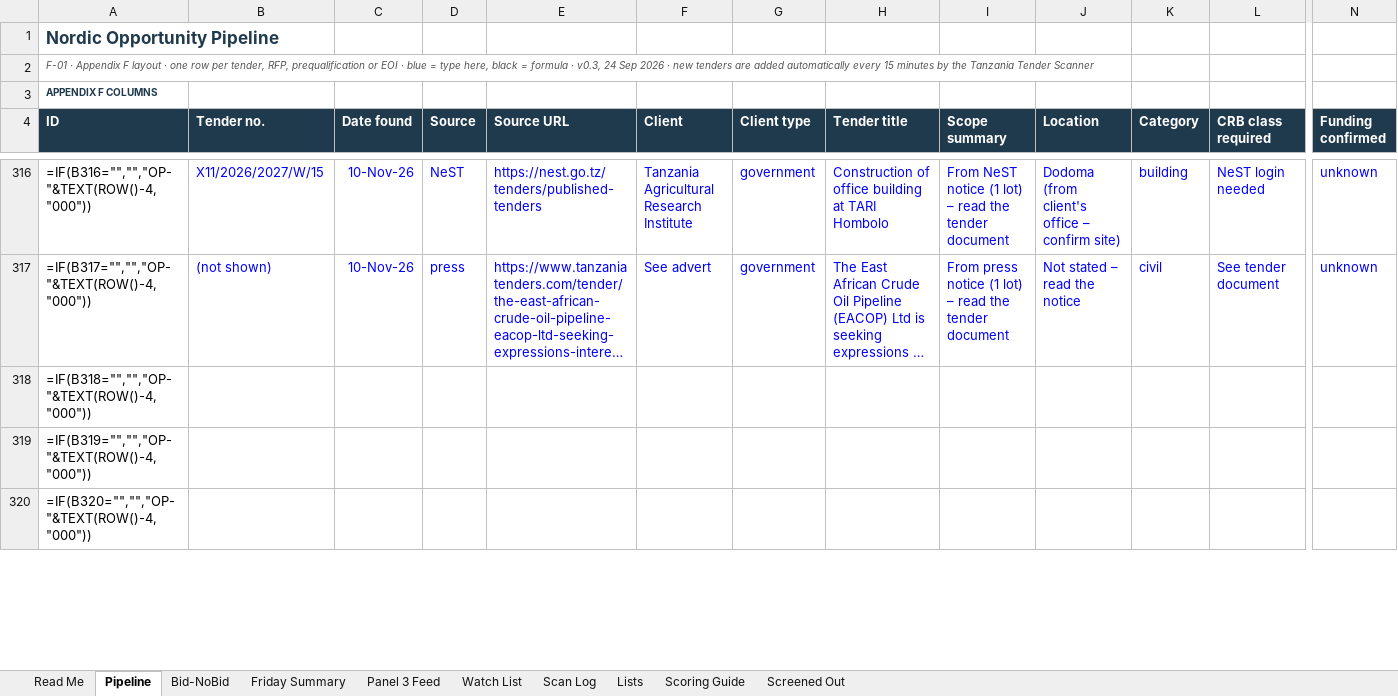
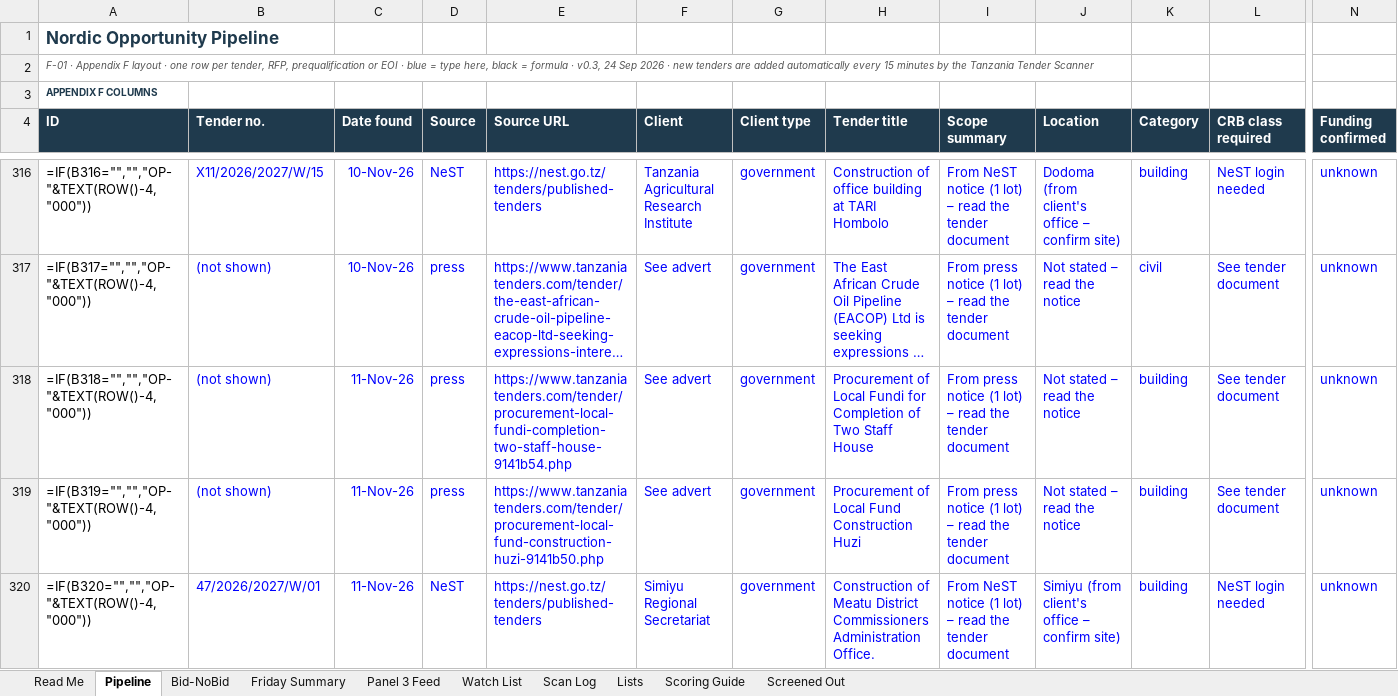
Before and after one commit to frankkashushura/nordic-tender-scanner, an Excel workbook: data/Nordic_Opportunity_Pipeline.xlsx, sheet Pipeline, drawn as a sheet; only a part is shown, gaps mark what is left out; long unchanged cells end in …; values as stored, in another font and other column widths than the file's, no borders; formulas without a stored value are shown as written; conditional formats not drawn; the diff covers the shown part only; the diff names each change by its address in the sheet, - before the commit and + after, or states it on an @@ line.

```diff
--- a/data/Nordic_Opportunity_Pipeline.xlsx (sheet Pipeline)
+++ b/data/Nordic_Opportunity_Pipeline.xlsx (sheet Pipeline)
-B318:B319 (Tender no.): (empty)
+B318:B319 (Tender no.): (not shown)
-C318:C320 (Date found): (empty)
+C318:C320 (Date found): 11-Nov-26
-D318:D319 (Source): (empty)
+D318:D319 (Source): press
-E318 (Source URL): (empty)
+E318 (Source URL): https://www.tanzaniatenders.com/tender/procurement-local-fundi-completion-two-staff-house-9141b54.php
-F318:F319 (Client): (empty)
+F318:F319 (Client): See advert
-G318:G320 (Client type): (empty)
+G318:G320 (Client type): government
-H318 (Tender title): (empty)
+H318 (Tender title): Procurement of Local Fundi for Completion of Two Staff House
-I318:I319 (Scope summary): (empty)
+I318:I319 (Scope summary): From press notice (1 lot) – read the tender document
-J318:J319 (Location): (empty)
+J318:J319 (Location): Not stated – read the notice
-K318:K320 (Category): (empty)
+K318:K320 (Category): building
-L318:L319 (CRB class required): (empty)
+L318:L319 (CRB class required): See tender document
-N318:N320 (Funding confirmed): (empty)
+N318:N320 (Funding confirmed): unknown
-E319 (Source URL): (empty)
+E319 (Source URL): https://www.tanzaniatenders.com/tender/procurement-local-fund-construction-huzi-9141b50.php
-H319 (Tender title): (empty)
+H319 (Tender title): Procurement of Local Fund Construction Huzi
-B320 (Tender no.): (empty)
+B320 (Tender no.): 47/2026/2027/W/01
-D320 (Source): (empty)
+D320 (Source): NeST
-E320 (Source URL): (empty)
+E320 (Source URL): https://nest.go.tz/tenders/published-tenders
-F320 (Client): (empty)
+F320 (Client): Simiyu Regional Secretariat
-H320 (Tender title): (empty)
+H320 (Tender title): Construction of Meatu District Commissioners Administration Office.
-I320 (Scope summary): (empty)
+I320 (Scope summary): From NeST notice (1 lot) – read the tender document
-J320 (Location): (empty)
+J320 (Location): Simiyu (from client's office – confirm site)
-L320 (CRB class required): (empty)
+L320 (CRB class required): NeST login needed
```
Also changed, not shown: 144 edited cells elsewhere in this sheet, sheet Screened Out, sheet Scan Log, sheet Bid-NoBid, 7 other files.
